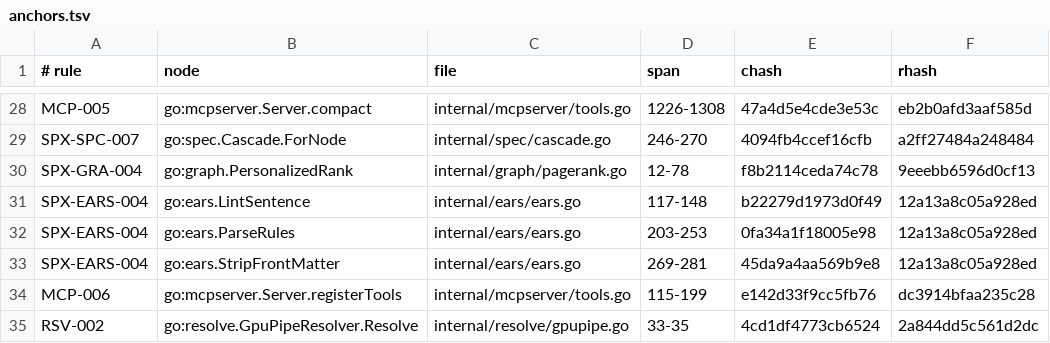
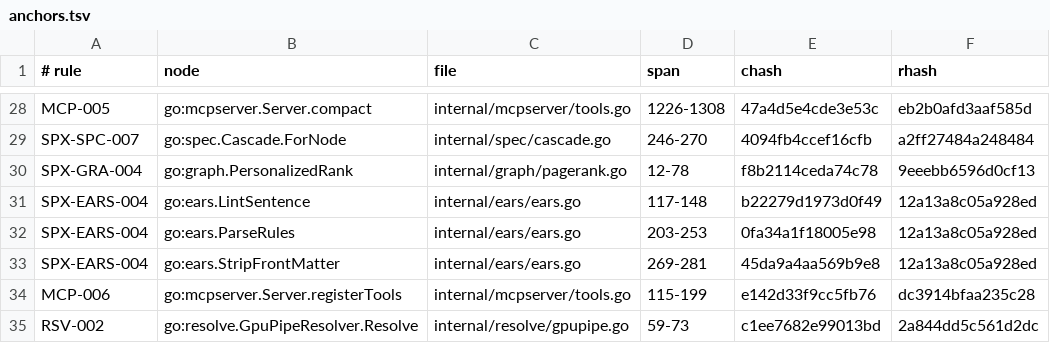
Before and after one commit to jxsl13/spectackle, a TSV file: .spectackle/anchors.tsv, drawn as a sheet; only a part is shown, gaps mark what is left out.

```diff
--- a/.spectackle/anchors.tsv
+++ b/.spectackle/anchors.tsv
@@ -34,2 +34,2 @@ SPX-EARS-004	go:ears.StripFrontMatter	internal/ears/ears.go	269-281	45da9a4aa569
 MCP-006	go:mcpserver.Server.registerTools	internal/mcpserver/tools.go	115-199	e142d33f9cc5fb76	dc3914bfaa235c28
-RSV-002	go:resolve.GpuPipeResolver.Resolve	internal/resolve/gpupipe.go	33-35	4cd1df4773cb6524	2a844dd5c561d2dc
+RSV-002	go:resolve.GpuPipeResolver.Resolve	internal/resolve/gpupipe.go	59-73	c1ee7682e99013bd	2a844dd5c561d2dc
```
Also changed, not shown: 7 other files.
